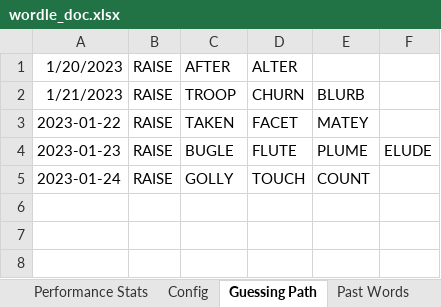
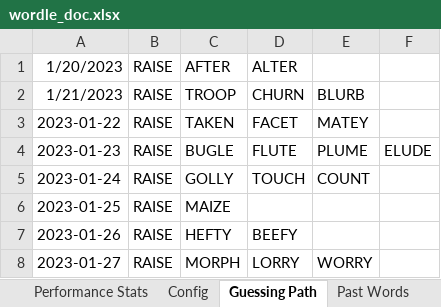
Before and after one commit to JNeed/wordler, an Excel workbook: wordle_doc.xlsx, sheet Guessing Path, drawn as a sheet; values as stored, in another font and other column widths than the file's, no borders; the diff names each change by its address in the sheet, - before the commit and + after, or states it on an @@ line.

Commit message:
ran code a few times so updated excel sheet

```diff
--- a/wordle_doc.xlsx (sheet Guessing Path)
+++ b/wordle_doc.xlsx (sheet Guessing Path)
+row 6: 2023-01-25 | RAISE | MAIZE
+row 7: 2023-01-26 | RAISE | HEFTY | BEEFY
+row 8: 2023-01-27 | RAISE | MORPH | LORRY | WORRY
```
Also changed, not shown: sheet Performance Stats, sheet Past Words.
